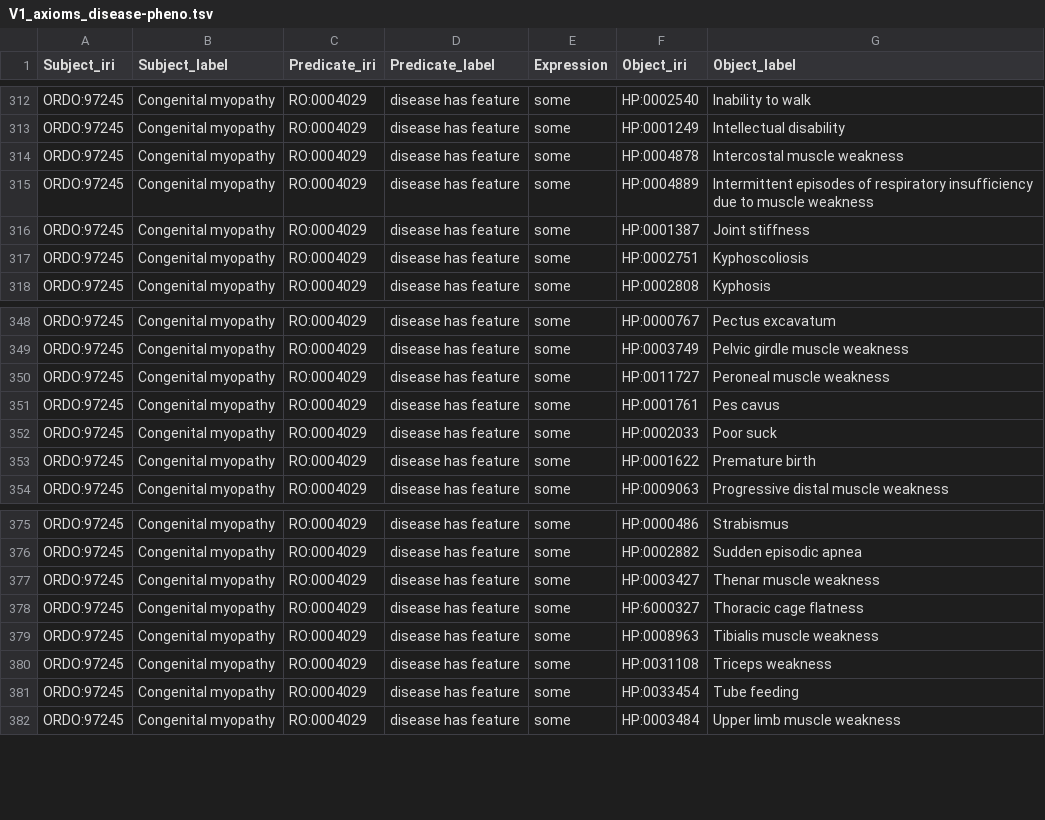
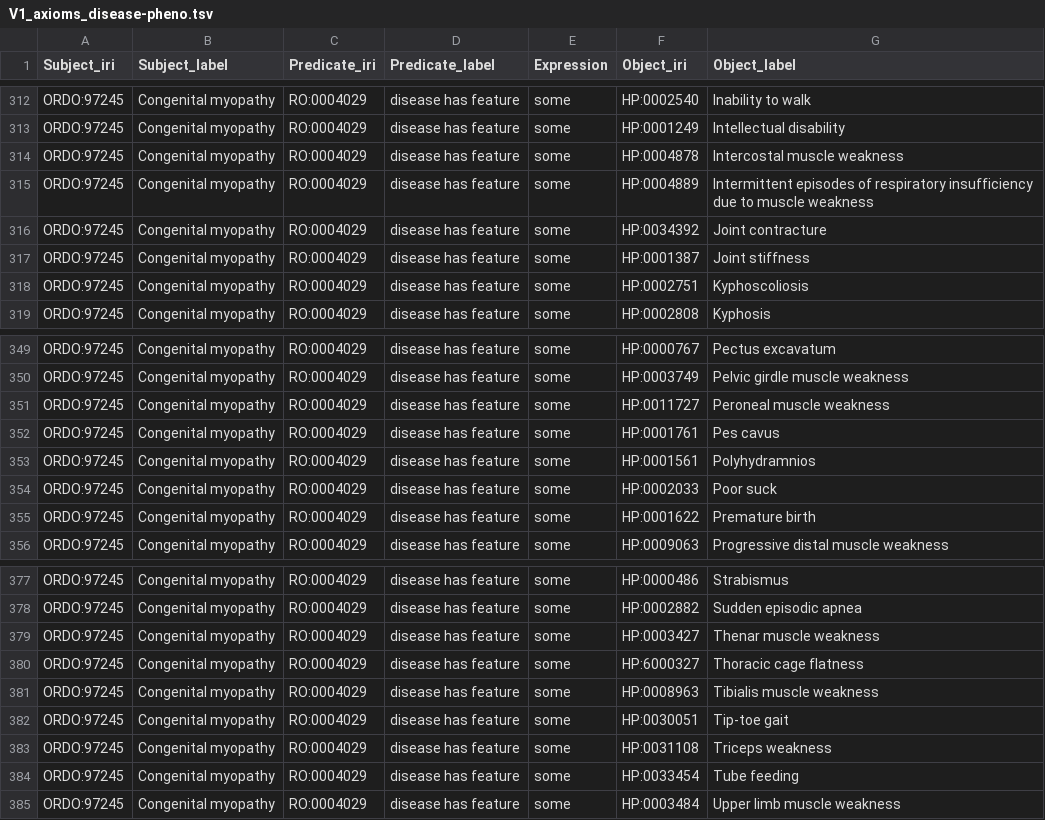
Before and after one commit to JuPoIm/promot, a TSV file: src/data/promot/V1_axioms_disease-pheno.tsv, drawn as a sheet; only a part is shown, gaps mark what is left out; the diff names each change by its address in the sheet, - before the commit and + after, or states it on an @@ line.

```diff
--- a/src/data/promot/V1_axioms_disease-pheno.tsv
+++ b/src/data/promot/V1_axioms_disease-pheno.tsv
+row 316: ORDO:97245 | Congenital myopathy | RO:0004029 | disease has feature | some | HP:0034392 | Joint contracture
+row 353: ORDO:97245 | Congenital myopathy | RO:0004029 | disease has feature | some | HP:0001561 | Polyhydramnios
+row 382: ORDO:97245 | Congenital myopathy | RO:0004029 | disease has feature | some | HP:0030051 | Tip-toe gait
```
Also changed, not shown: src/data/promot/V1_annotations_source.tsv, src/data/promot/V1_axioms_icf-procedure.tsv, 35 other files.
